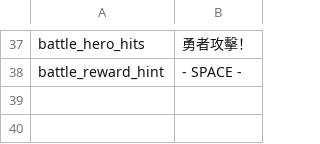
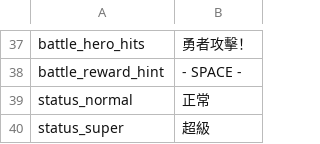
Before and after one commit to XWJWPIY/schoolwork_recreate_magic_tower, a CSV file: Resources/Datas/Data/UIStrings.csv, drawn as a sheet; only a part is shown, gaps mark what is left out.

Commit message:
feat: implement StatusUI enhancement with player icon & localized status

```diff
--- a/Resources/Datas/Data/UIStrings.csv
+++ b/Resources/Datas/Data/UIStrings.csv
@@ -38 +38,3 @@ battle_hero_hits,勇者攻擊！
 battle_reward_hint,- SPACE -
+status_normal,正常
+status_super,超級
```
Also changed, not shown: 3 other files.
